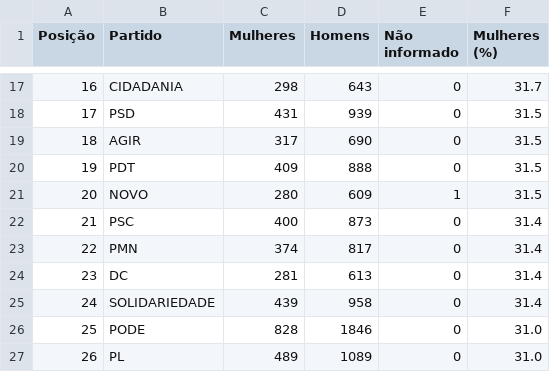
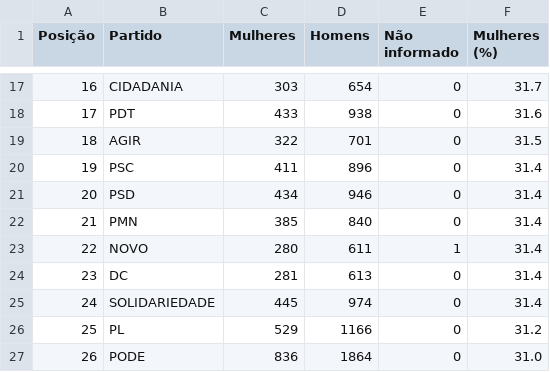
Before and after one commit to rafagarc/eleicoes_2022, a CSV file: genero_partido.csv, drawn as a sheet; only a part is shown, gaps mark what is left out; the diff covers the shown part only.

```diff
--- a/genero_partido.csv
+++ b/genero_partido.csv
@@ -17,11 +17,11 @@ Posição,Partido,Mulheres,Homens,Não informado,Mulheres (%)
-16,CIDADANIA,298,643,0,31.7
-17,PSD,431,939,0,31.5
-18,AGIR,317,690,0,31.5
-19,PDT,409,888,0,31.5
-20,NOVO,280,609,1,31.5
-21,PSC,400,873,0,31.4
-22,PMN,374,817,0,31.4
+16,CIDADANIA,303,654,0,31.7
+17,PDT,433,938,0,31.6
+18,AGIR,322,701,0,31.5
+19,PSC,411,896,0,31.4
+20,PSD,434,946,0,31.4
+21,PMN,385,840,0,31.4
+22,NOVO,280,611,1,31.4
 23,DC,281,613,0,31.4
-24,SOLIDARIEDADE,439,958,0,31.4
-25,PODE,828,1846,0,31.0
-26,PL,489,1089,0,31.0
+24,SOLIDARIEDADE,445,974,0,31.4
+25,PL,529,1166,0,31.2
+26,PODE,836,1864,0,31.0
```
Also changed, not shown: 46 edited cells elsewhere in this file, candidatos_escolaridade.csv, candidatos_partido.csv, 8 other files.
